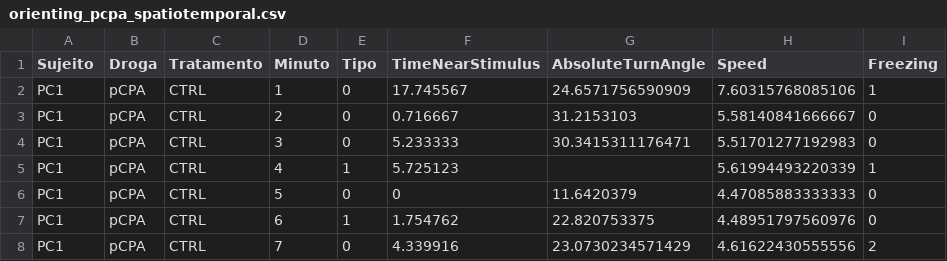
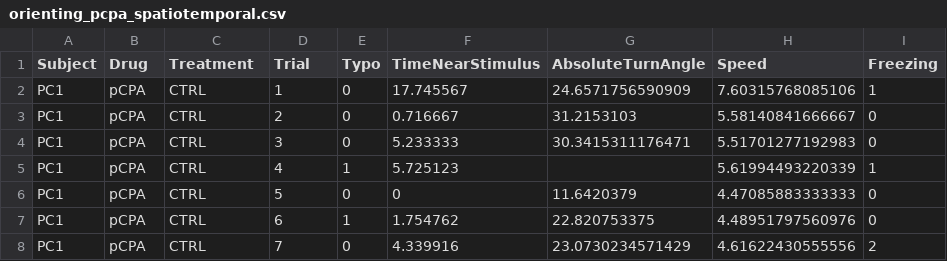
Before and after one commit to lanec-unifesspa/5-HT-CAS, a CSV file: orienting/orienting_pcpa_spatiotemporal.csv, drawn as a sheet; only a part is shown.

Commit message:
Update orienting_pcpa_spatiotemporal.csv

```diff
--- a/orienting/orienting_pcpa_spatiotemporal.csv
+++ b/orienting/orienting_pcpa_spatiotemporal.csv
@@ -1,2 +1,2 @@
-Sujeito,Droga,Tratamento,Minuto,Tipo,TimeNearStimulus,AbsoluteTurnAngle,Speed,Freezing
+Subject,Drug,Treatment,Trial,Typo,TimeNearStimulus,AbsoluteTurnAngle,Speed,Freezing
 PC1,pCPA,CTRL,1,0,17.745567,24.6571756590909,7.60315768085106,1
```
